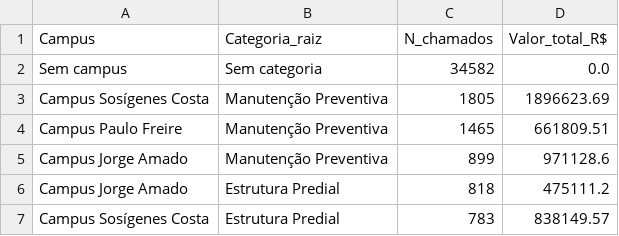
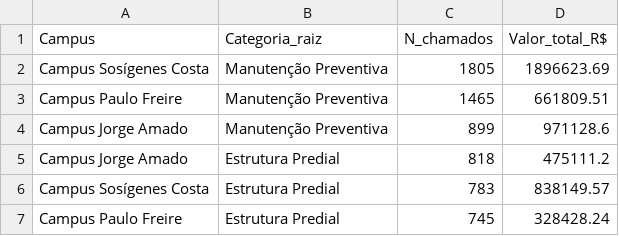
Before and after one commit to adinailson88/malha-estatisticas-associadas, a CSV file: dados_csv/matriz_campus_categoria.csv, drawn as a sheet; only a part is shown; the shorter side is filled out with more unchanged rows; the diff names each change by its address in the sheet, - before the commit and + after, or states it on an @@ line.

```diff
--- a/dados_csv/matriz_campus_categoria.csv
+++ b/dados_csv/matriz_campus_categoria.csv
-row 2: Sem campus | Sem categoria | 34582 | 0.0
```
Also changed, not shown: dados_csv/ranking_campus.csv, dados_csv/ranking_categoria.csv, 20 other files.
